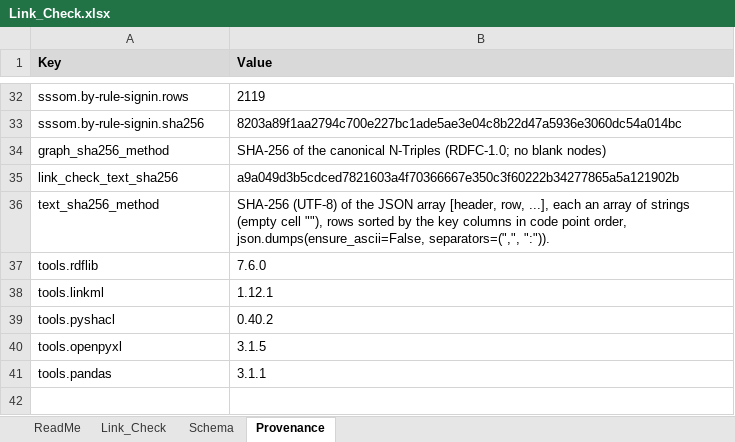
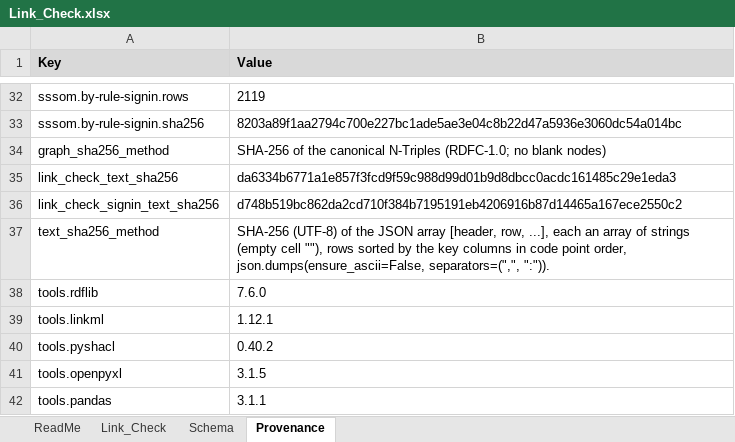
Before and after one commit to kerfors/cdisc-for-all, an Excel workbook: linked/Link_Check.xlsx, sheet Provenance, drawn as a sheet; only a part is shown, gaps mark what is left out; values as stored, in another font and other column widths than the file's, no borders; the diff names each change by its address in the sheet, - before the commit and + after, or states it on an @@ line.

```diff
--- a/linked/Link_Check.xlsx (sheet Provenance)
+++ b/linked/Link_Check.xlsx (sheet Provenance)
-B35 (Value): a9a049d3b5cdced7821603a4f70366667e350c3f60222b34277865a5a121902b
+B35 (Value): da6334b6771a1e857f3fcd9f59c988d99d01b9d8dbcc0acdc161485c29e1eda3
+row 36: link_check_signin_text_sha256 | d748b519bc862da2cd710f384b7195191eb4206916b87d14465a167ece2550c2
```
Also changed, not shown: sheet Link_Check, sheet ReadMe, 6 other files.
